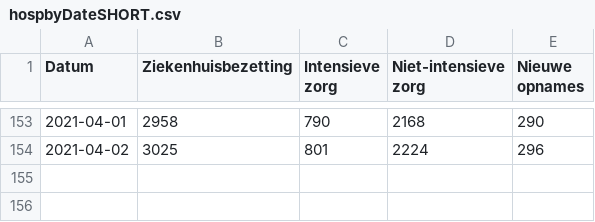
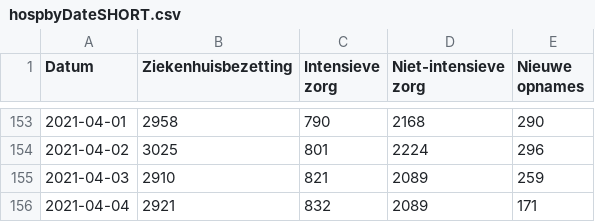
Before and after one commit to andystevensss/corona-data, a CSV file: hosp/hospbyDateSHORT.csv, drawn as a sheet; only a part is shown, gaps mark what is left out; the diff names each change by its address in the sheet, - before the commit and + after, or states it on an @@ line.

Commit message:
automatic update

```diff
--- a/hosp/hospbyDateSHORT.csv
+++ b/hosp/hospbyDateSHORT.csv
+row 155: 2021-04-03 | 2910 | 821 | 2089 | 259
+row 156: 2021-04-04 | 2921 | 832 | 2089 | 171
```
